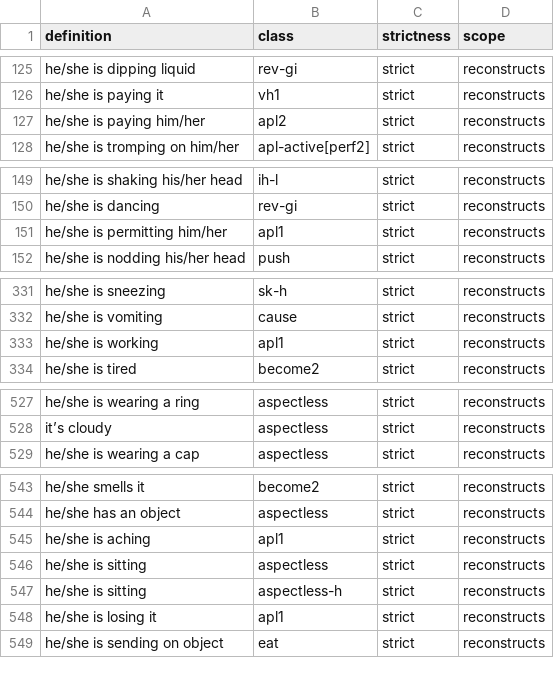
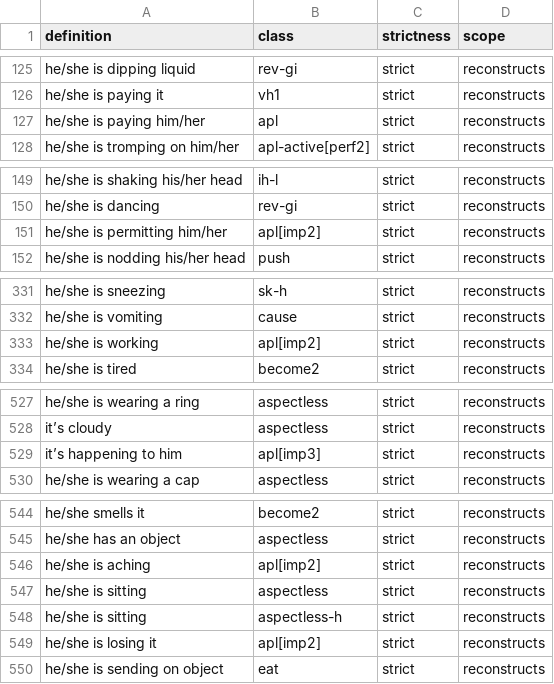
Before and after one commit to CharlieMcVicker/king-recreation, a CSV file: artifacts/data/matches_validated.csv, drawn as a sheet; only a part is shown, gaps mark what is left out; the diff covers the shown part only.

```diff
--- a/artifacts/data/matches_validated.csv
+++ b/artifacts/data/matches_validated.csv
@@ -126,3 +126,3 @@ he/she is dipping liquid,rev-gi,strict,reconstructs
 he/she is paying it,vh1,strict,reconstructs
-he/she is paying him/her,apl2,strict,reconstructs
+he/she is paying him/her,apl,strict,reconstructs
 he/she is tromping on him/her,apl-active[perf2],strict,reconstructs
@@ -150,3 +150,3 @@ he/she is shaking his/her head,ih-l,strict,reconstructs
 he/she is dancing,rev-gi,strict,reconstructs
-he/she is permitting him/her,apl1,strict,reconstructs
+he/she is permitting him/her,apl[imp2],strict,reconstructs
 he/she is nodding his/her head,push,strict,reconstructs
@@ -332,3 +332,3 @@ he/she is sneezing,sk-h,strict,reconstructs
 he/she is vomiting,cause,strict,reconstructs
-he/she is working,apl1,strict,reconstructs
+he/she is working,apl[imp2],strict,reconstructs
 he/she is tired,become2,strict,reconstructs
@@ -528,2 +528,3 @@ he/she is wearing a ring,aspectless,strict,reconstructs
 it’s cloudy,aspectless,strict,reconstructs
+it’s happening to him,apl[imp3],strict,reconstructs
 he/she is wearing a cap,aspectless,strict,reconstructs
@@ -544,6 +545,6 @@ he/she smells it,become2,strict,reconstructs
 he/she has an object,aspectless,strict,reconstructs
-he/she is aching,apl1,strict,reconstructs
+he/she is aching,apl[imp2],strict,reconstructs
 he/she is sitting,aspectless,strict,reconstructs
 he/she is sitting,aspectless-h,strict,reconstructs
-he/she is losing it,apl1,strict,reconstructs
+he/she is losing it,apl[imp2],strict,reconstructs
 he/she is sending on object,eat,strict,reconstructs
```
Also changed, not shown: 8 edited cells elsewhere in this file, artifacts/data/derived_roots.csv, artifacts/data/endings_stripped_corpus.csv, 15 other files.
